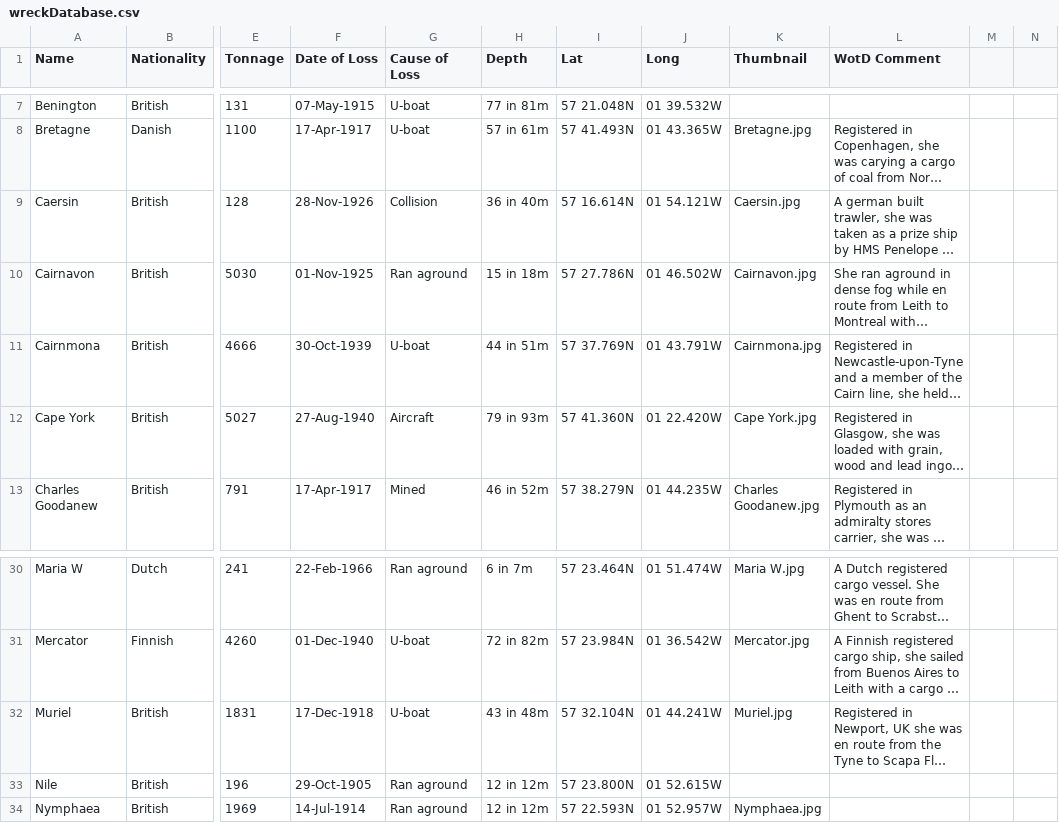
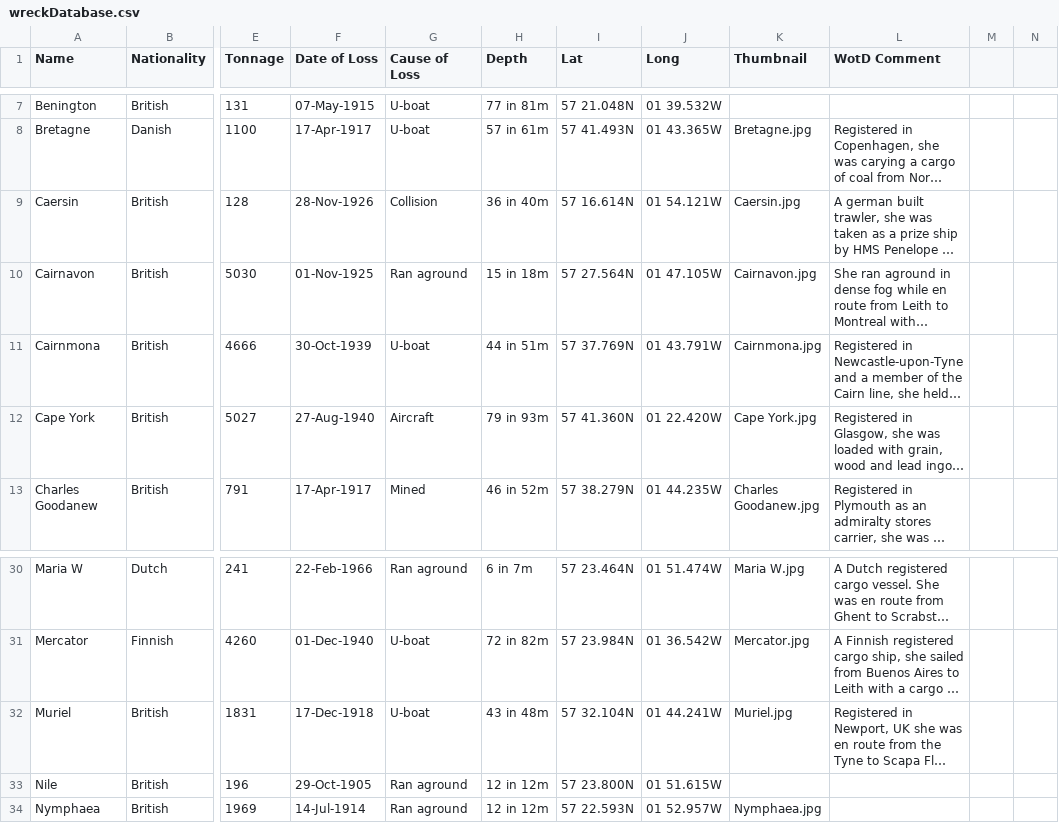
Before and after one commit to monteach/BuchanDivers-Wreck-of-Day, a CSV file: wreckDatabase.csv, drawn as a sheet; only a part is shown, gaps mark what is left out; long unchanged cells end in …; the diff names each change by its address in the sheet, - before the commit and + after, or states it on an @@ line.

Commit message:
Corrections to positions for Cairnavon and Nile wrecks

```diff
--- a/wreckDatabase.csv
+++ b/wreckDatabase.csv
-I10 (Lat): 57 27.786N
+I10 (Lat): 57 27.564N
-J10 (Long): 01 46.502W
+J10 (Long): 01 47.105W
-J33 (Long): 01 52.615W
+J33 (Long): 01 51.615W
```
